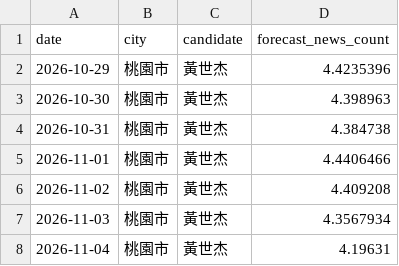
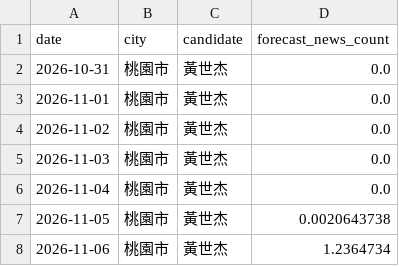
Before and after one commit to sean756925-debug/SixMunicipalitiesPredictor, a CSV file: data/forecast/桃園市_黃世杰_forecast.csv, drawn as a sheet.

```diff
--- a/data/forecast/桃園市_黃世杰_forecast.csv
+++ b/data/forecast/桃園市_黃世杰_forecast.csv
@@ -1,8 +1,8 @@
 date,city,candidate,forecast_news_count
-2026-10-29,桃園市,黃世杰,4.4235396
-2026-10-30,桃園市,黃世杰,4.398963
-2026-10-31,桃園市,黃世杰,4.384738
-2026-11-01,桃園市,黃世杰,4.4406466
-2026-11-02,桃園市,黃世杰,4.409208
-2026-11-03,桃園市,黃世杰,4.3567934
-2026-11-04,桃園市,黃世杰,4.19631
+2026-10-31,桃園市,黃世杰,0.0
+2026-11-01,桃園市,黃世杰,0.0
+2026-11-02,桃園市,黃世杰,0.0
+2026-11-03,桃園市,黃世杰,0.0
+2026-11-04,桃園市,黃世杰,0.0
+2026-11-05,桃園市,黃世杰,0.0020643738
+2026-11-06,桃園市,黃世杰,1.2364734
```
Also changed, not shown: data/features/voice_features.csv, data/forecast/新北市_李四川_forecast.csv, 39 other files.
